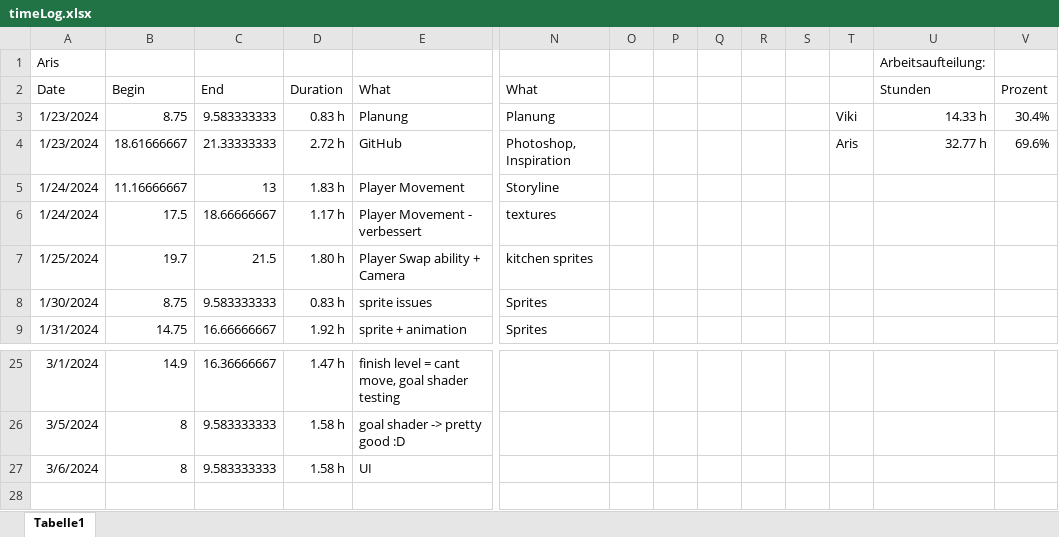
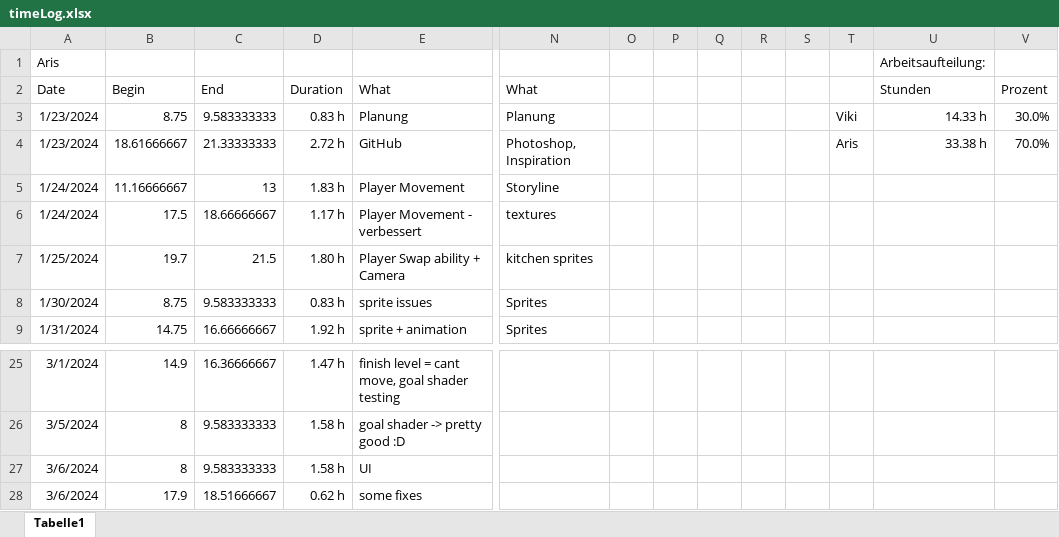
Before and after one commit to ArisBaur/the-ol-switcheroo, an Excel workbook: Buerokratie/timeLog.xlsx, sheet Tabelle1, drawn as a sheet; only a part is shown, gaps mark what is left out; values as stored, in another font and other column widths than the file's, no borders; rows hold the shown columns only; the diff names each change by its address in the sheet, - before the commit and + after, or states it on an @@ line.

```diff
--- a/Buerokratie/timeLog.xlsx (sheet Tabelle1)
+++ b/Buerokratie/timeLog.xlsx (sheet Tabelle1)
-V3: 30.4%
+V3: 30.0%
-U4: 32.77 h
+U4: 33.38 h
-V4: 69.6%
+V4: 70.0%
+row 28: 3/6/2024 | 17.9 | 18.51666667 | 0.62 h | some fixes
```
Also changed, not shown: 9 other files.
